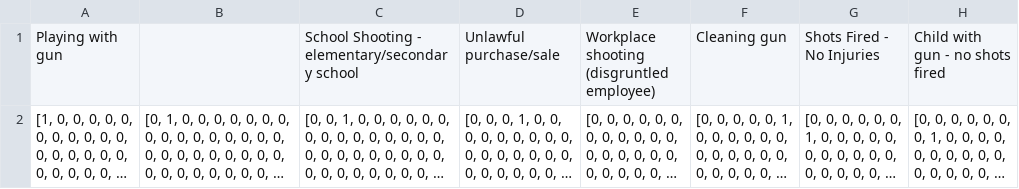
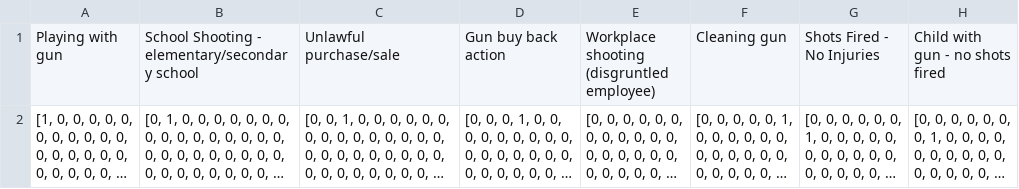
Before and after one commit to larryfenn/gvaparse, a CSV file: encoding.csv, drawn as a sheet; only a part is shown; long unchanged cells end in …; the diff names each change by its address in the sheet, - before the commit and + after, or states it on an @@ line.

```diff
--- a/encoding.csv
+++ b/encoding.csv
-B1: (empty)
+B1: School Shooting - elementary/secondary school
-C1: School Shooting - elementary/secondary school
+C1: Unlawful purchase/sale
-D1: Unlawful purchase/sale
+D1: Gun buy back action
```
Also changed, not shown: 2 other files.
